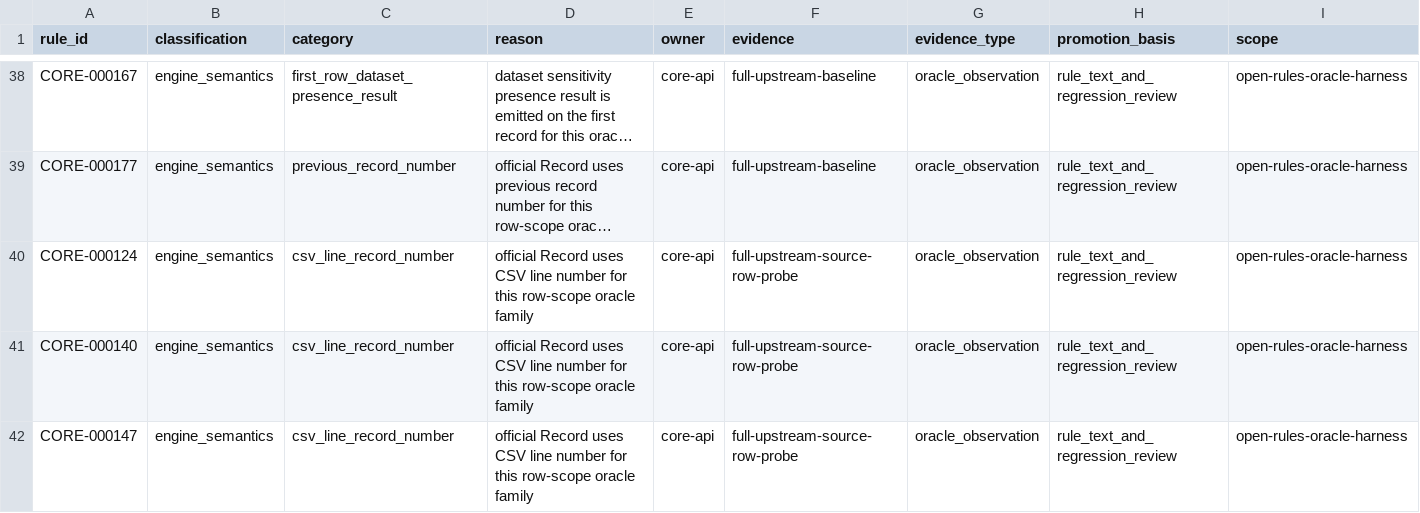
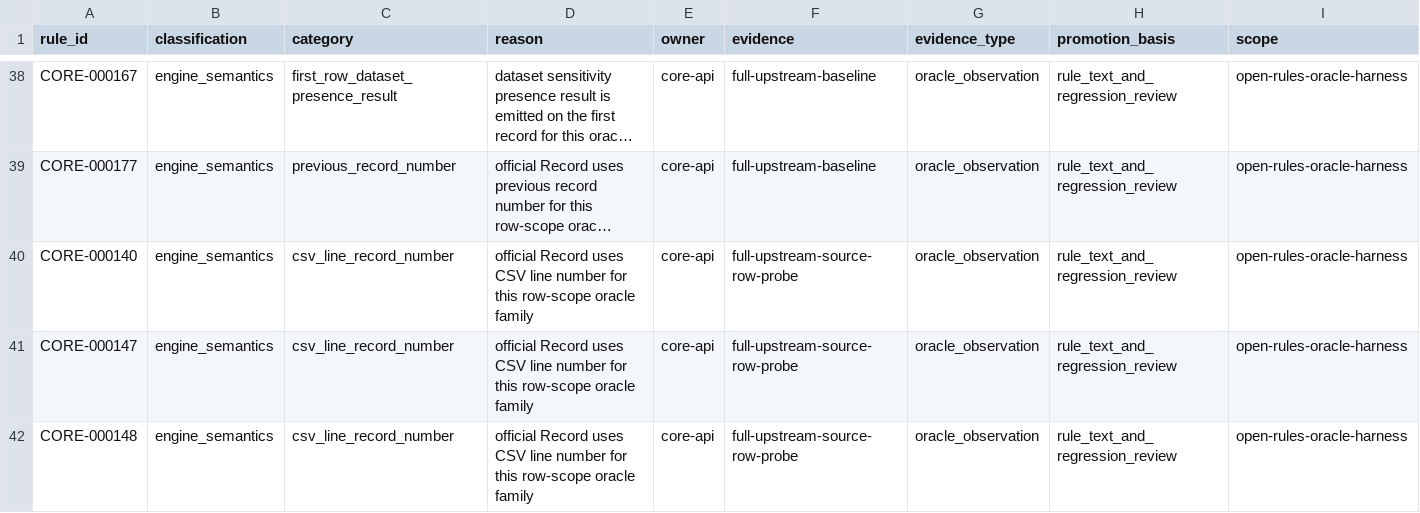
Before and after one commit to Y-Fukiya/core-rust, a CSV file: crates/core-api/src/open_rules_compat/rule_specific_semantics.csv, drawn as a sheet; only a part is shown, gaps mark what is left out; the shorter side is filled out with more unchanged rows; long unchanged cells end in …; the diff names each change by its address in the sheet, - before the commit and + after, or states it on an @@ line.

Commit message:
fix(api): preserve CORE-000124 data row numbers
Remove the legacy CSV line offset for CORE-000124 so Record identifies the one-based data row independently of AESEQ. Test both row positions and document the official CORE v1.0 comparison and historical baseline difference.

```diff
--- a/crates/core-api/src/open_rules_compat/rule_specific_semantics.csv
+++ b/crates/core-api/src/open_rules_compat/rule_specific_semantics.csv
-row 40: CORE-000124 | engine_semantics | csv_line_record_number | official Record uses CSV line number for this row-scope oracle family | core-api | full-upstream-source-row-probe | oracle_observation | rule_text_and_regression_review | open-rules-oracle-harness
```
Also changed, not shown: 4 other files.
